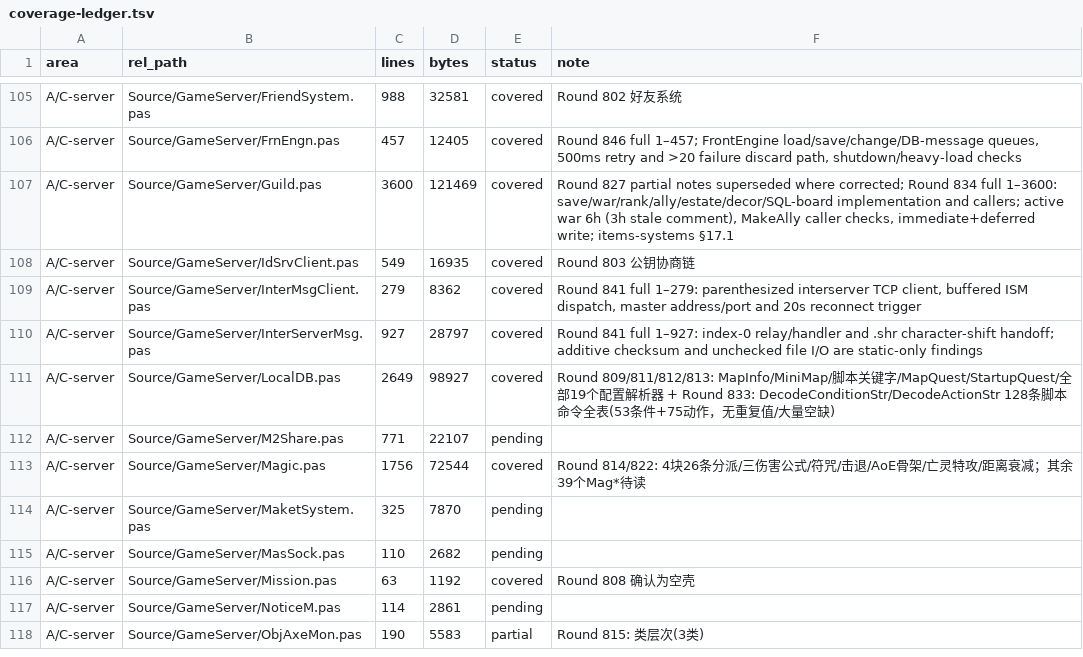
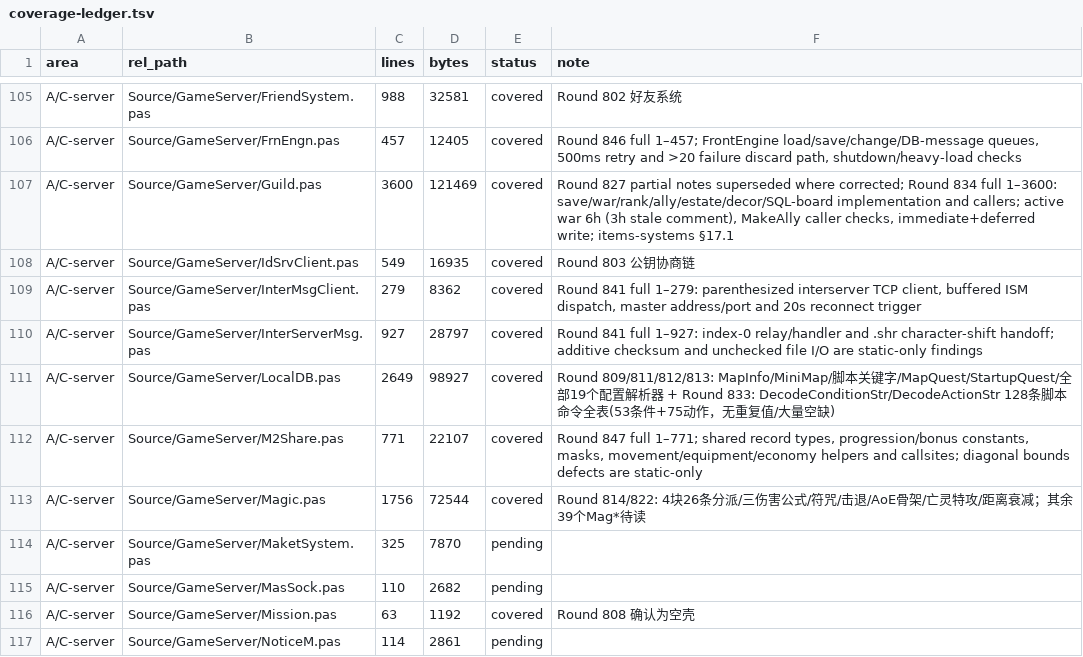
Before and after one commit to iamcheyan/Mir3-Research, a TSV file: docs/source-vs-reverse/coverage-ledger.tsv, drawn as a sheet; only a part is shown, gaps mark what is left out; the shorter side is filled out with more unchanged rows.

Commit message:
全量精读续：闭合 M2Share 共享规则与坐标辅助

```diff
--- a/docs/source-vs-reverse/coverage-ledger.tsv
+++ b/docs/source-vs-reverse/coverage-ledger.tsv
@@ -111,3 +111,3 @@ A/C-server	Source/GameServer/InterServerMsg.pas	927	28797	covered	Round 841 full
 A/C-server	Source/GameServer/LocalDB.pas	2649	98927	covered	Round 809/811/812/813: MapInfo/MiniMap/脚本关键字/MapQuest/StartupQuest/全部19个配置解析器 + Round 833: DecodeConditionStr/DecodeActionStr 128条脚本命令全表(53条件+75动作，无重复值/大量空缺)
-A/C-server	Source/GameServer/M2Share.pas	771	22107	pending	
+A/C-server	Source/GameServer/M2Share.pas	771	22107	covered	Round 847 full 1–771; shared record types, progression/bonus constants, masks, movement/equipment/economy helpers and callsites; diagonal bounds defects are static-only
 A/C-server	Source/GameServer/Magic.pas	1756	72544	covered	Round 814/822: 4块26条分派/三伤害公式/符咒/击退/AoE骨架/亡灵特攻/距离衰减；其余39个Mag*待读
```
Also changed, not shown: 3 other files.
